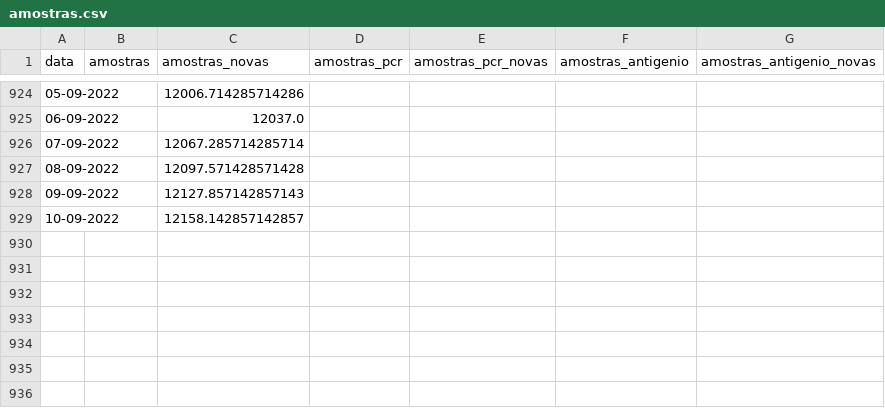
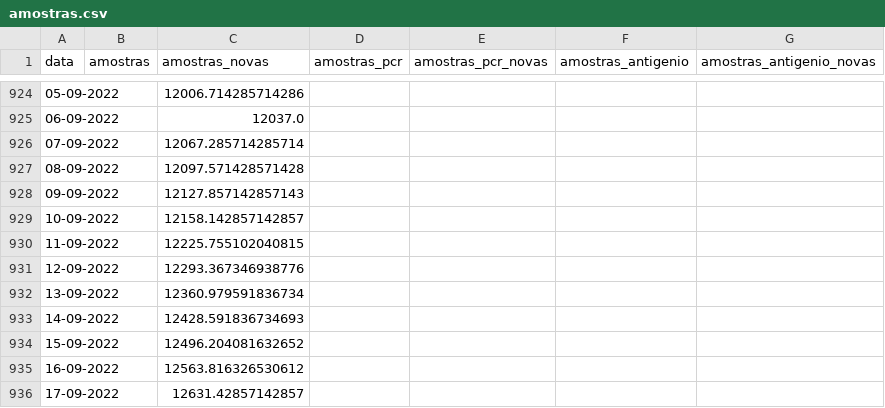
Before and after one commit to ghomem/coviz-data, a CSV file: merged/amostras.csv, drawn as a sheet; only a part is shown, gaps mark what is left out; the diff names each change by its address in the sheet, - before the commit and + after, or states it on an @@ line.

Commit message:
update data for the day

```diff
--- a/merged/amostras.csv
+++ b/merged/amostras.csv
+row 930: 11-09-2022 |  | 12225.755102040815
+row 931: 12-09-2022 |  | 12293.367346938776
+row 932: 13-09-2022 |  | 12360.979591836734
+row 933: 14-09-2022 |  | 12428.591836734693
+row 934: 15-09-2022 |  | 12496.204081632652
+row 935: 16-09-2022 |  | 12563.816326530612
+row 936: 17-09-2022 |  | 12631.42857142857
```
